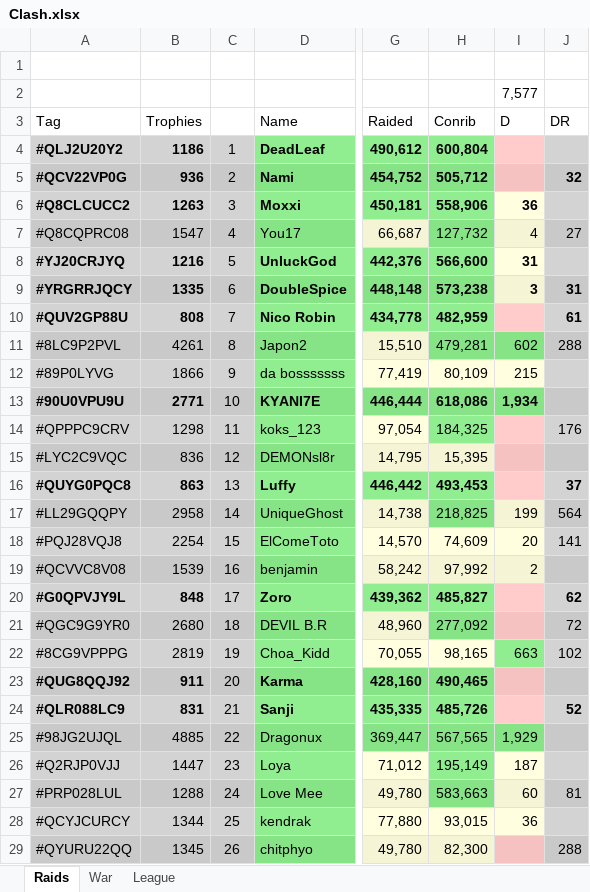
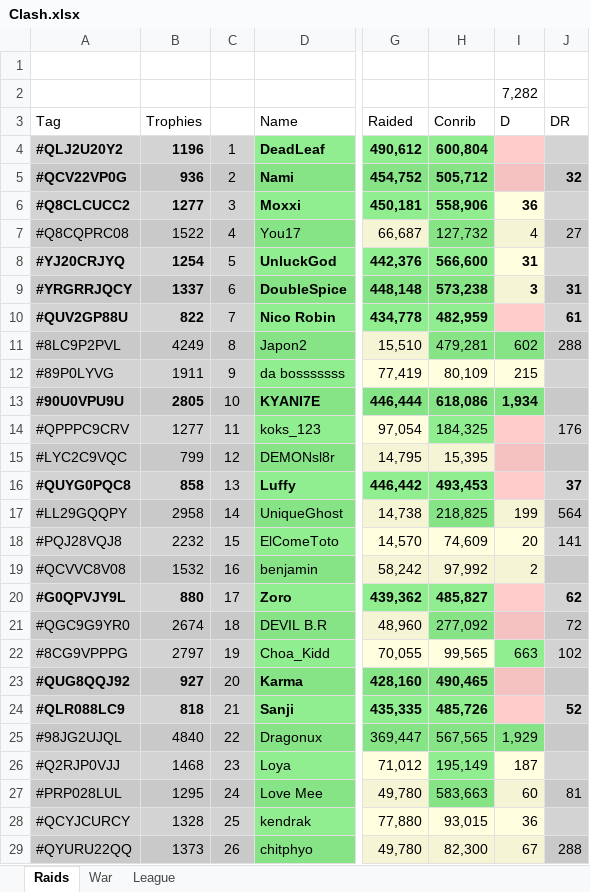
Before and after one commit to KYANI7E/Clans, an Excel workbook: Clash.xlsx, sheet Raids, drawn as a sheet; only a part is shown, gaps mark what is left out; values as stored, in another font and other column widths than the file's, no borders; the diff covers the shown part only; the diff names each change by its address in the sheet, - before the commit and + after, or states it on an @@ line.

Commit message:
updating the clash file from bat automatic run

```diff
--- a/Clash.xlsx (sheet Raids)
+++ b/Clash.xlsx (sheet Raids)
-I2: 7,577
+I2: 7,282
-B4: 1186
+B4: 1196
-B6: 1263
+B6: 1277
-B7: 1547
+B7: 1522
-B8: 1216
+B8: 1254
-B9: 1335
+B9: 1337
-B10: 808
+B10: 822
-B11: 4261
+B11: 4249
-B12: 1866
+B12: 1911
-B13: 2771
+B13: 2805
-B14: 1298
+B14: 1277
-B15: 836
+B15: 799
-B16: 863
+B16: 858
-B18: 2254
+B18: 2232
-B19: 1539
+B19: 1532
-B20: 848
+B20: 880
-B21: 2680
+B21: 2674
-B22: 2819
+B22: 2797
-H22: 98,165
+H22: 99,565
-B23: 911
+B23: 927
-B24: 831
+B24: 818
-B25: 4885
+B25: 4840
-B26: 1447
+B26: 1468
-B27: 1288
+B27: 1295
-B28: 1344
+B28: 1328
-B29: 1345
+B29: 1373
-I29: (empty)
+I29: 67
-I29 fill: #F5C2C1
+I29 fill: #F5F5D6
```
Also changed, not shown: 35 edited cells and cell formats elsewhere in this sheet, sheet War.
